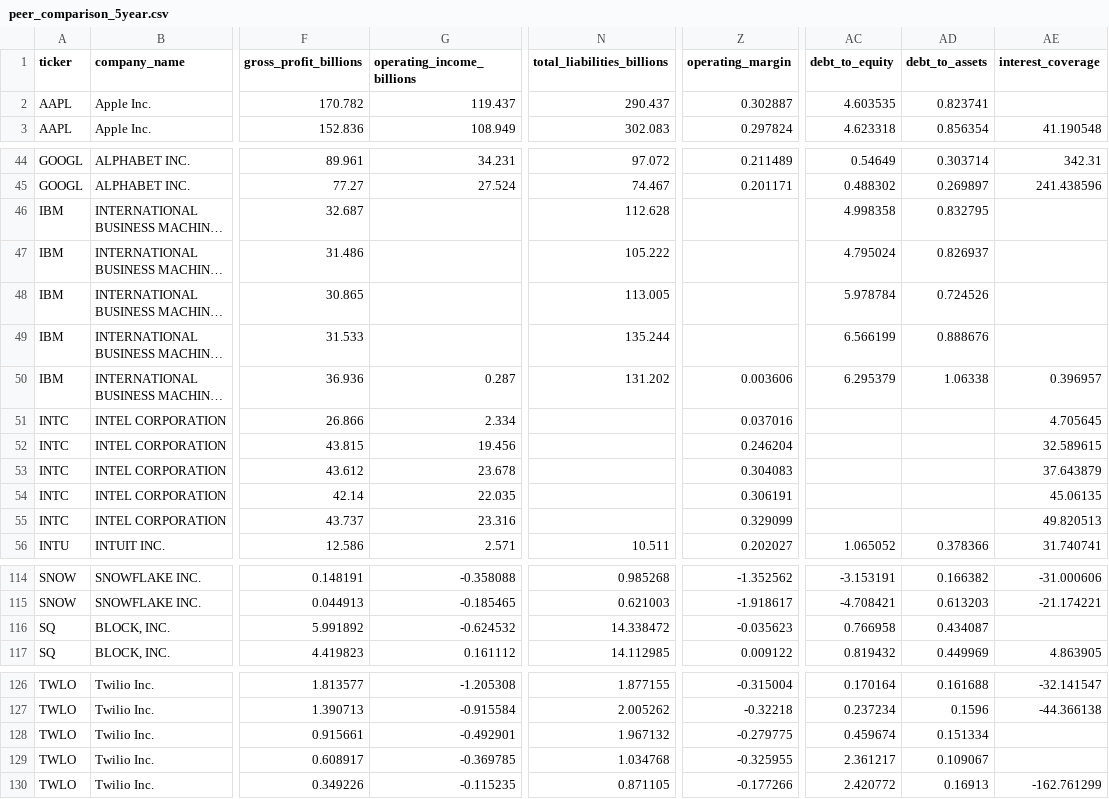
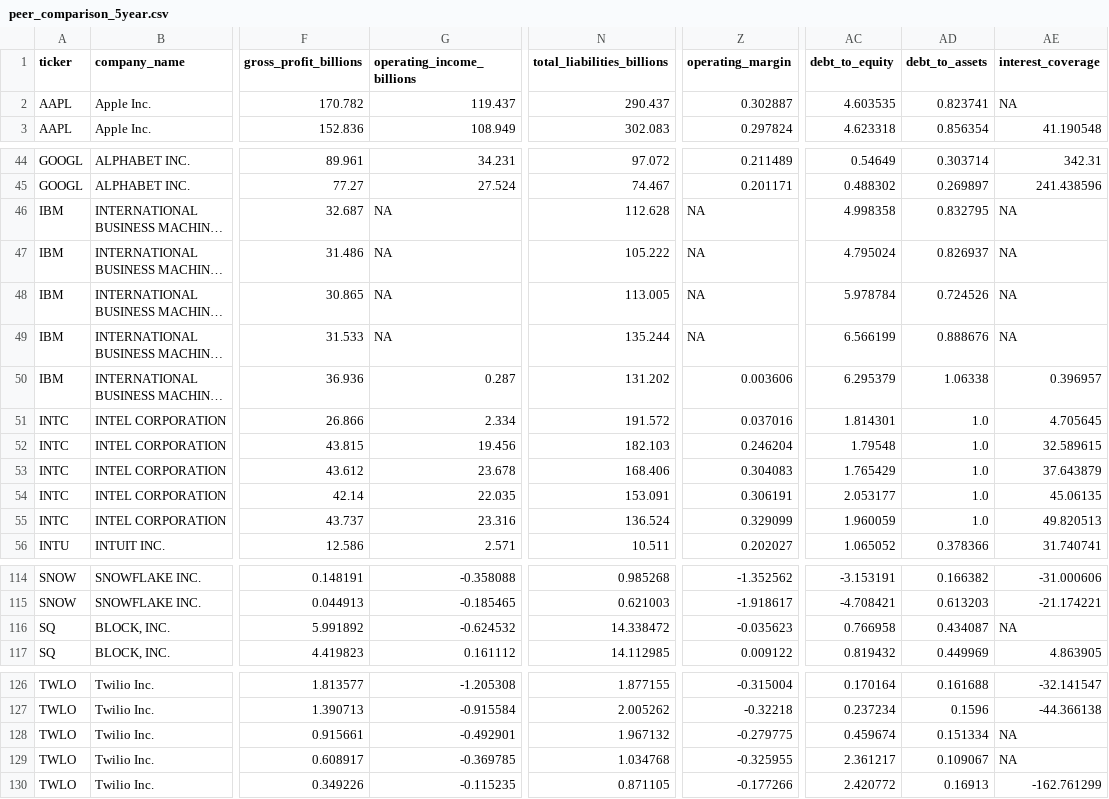
Before and after one commit to abhishek98093/bda-final-pipeline, a CSV file: data/processed/peer_comparison_5year.csv, drawn as a sheet; only a part is shown, gaps mark what is left out; long unchanged cells end in …; the diff covers the shown part only; the diff names each change by its address in the sheet, - before the commit and + after, or states it on an @@ line.

```diff
--- a/data/processed/peer_comparison_5year.csv
+++ b/data/processed/peer_comparison_5year.csv
-AE2 (interest_coverage): (empty)
+AE2 (interest_coverage): NA
-G46:G49 (operating_income_billions): (empty)
+G46:G49 (operating_income_billions): NA
-Z46:Z49 (operating_margin): (empty)
+Z46:Z49 (operating_margin): NA
-AE46:AE49 (interest_coverage): (empty)
+AE46:AE49 (interest_coverage): NA
-N51 (total_liabilities_billions): (empty)
+N51 (total_liabilities_billions): 191.572
-AC51 (debt_to_equity): (empty)
+AC51 (debt_to_equity): 1.814301
-AD51:AD55 (debt_to_assets): (empty)
+AD51:AD55 (debt_to_assets): 1.0
-N52 (total_liabilities_billions): (empty)
+N52 (total_liabilities_billions): 182.103
-AC52 (debt_to_equity): (empty)
+AC52 (debt_to_equity): 1.79548
-N53 (total_liabilities_billions): (empty)
+N53 (total_liabilities_billions): 168.406
-AC53 (debt_to_equity): (empty)
+AC53 (debt_to_equity): 1.765429
-N54 (total_liabilities_billions): (empty)
+N54 (total_liabilities_billions): 153.091
-AC54 (debt_to_equity): (empty)
+AC54 (debt_to_equity): 2.053177
-N55 (total_liabilities_billions): (empty)
+N55 (total_liabilities_billions): 136.524
-AC55 (debt_to_equity): (empty)
+AC55 (debt_to_equity): 1.960059
-AE116 (interest_coverage): (empty)
+AE116 (interest_coverage): NA
-AE128:AE129 (interest_coverage): (empty)
+AE128:AE129 (interest_coverage): NA
```
Also changed, not shown: 37 edited cells elsewhere in this file, company_csv/AMZN.csv, company_csv/INTC.csv, 41 other files.
